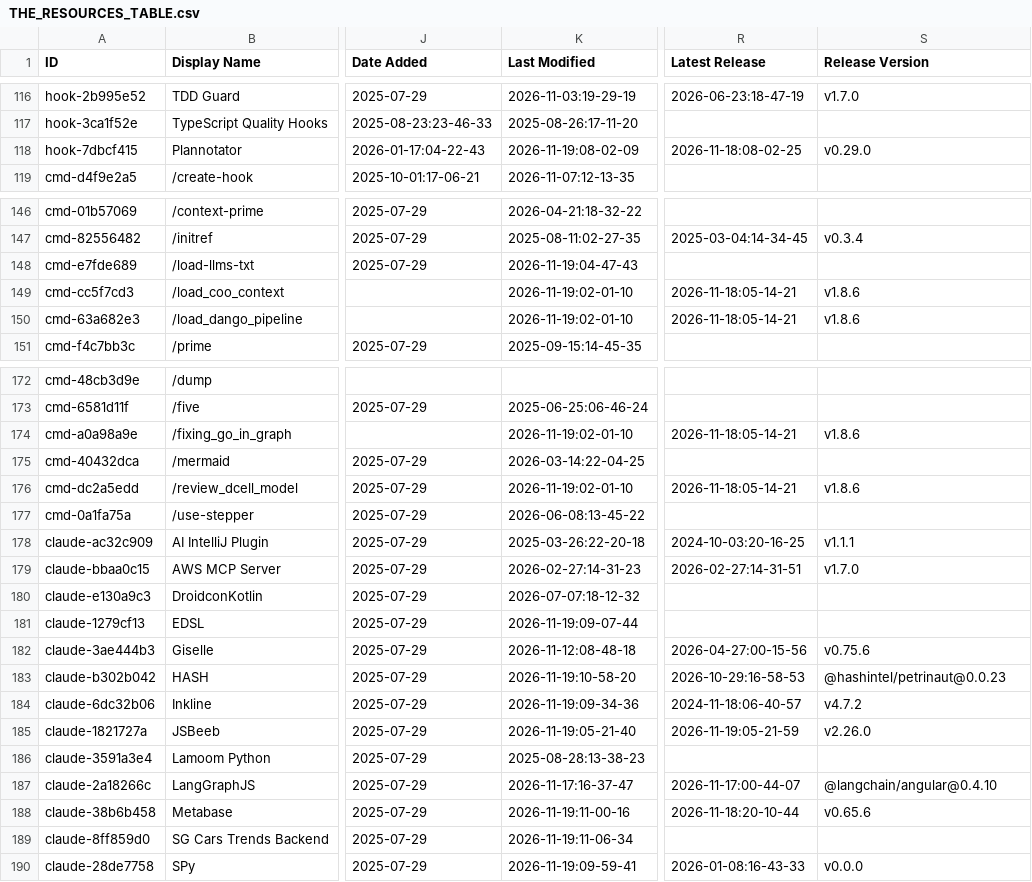
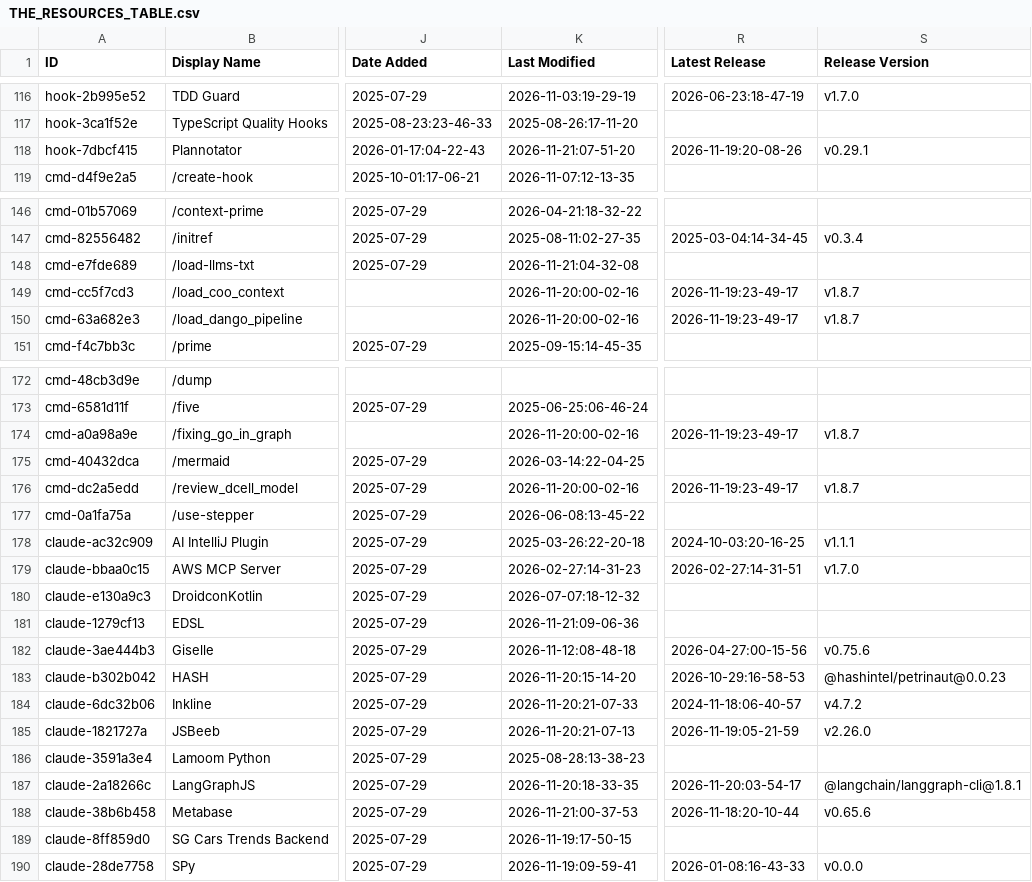
Before and after one commit to siathalysedI/awesome-claude-code, a CSV file: THE_RESOURCES_TABLE.csv, drawn as a sheet; only a part is shown, gaps mark what is left out; the diff covers the shown part only; the diff names each change by its address in the sheet, - before the commit and + after, or states it on an @@ line.

```diff
--- a/THE_RESOURCES_TABLE.csv
+++ b/THE_RESOURCES_TABLE.csv
-K118 (Last Modified): 2026-11-19:08-02-09
+K118 (Last Modified): 2026-11-21:07-51-20
-R118 (Latest Release): 2026-11-18:08-02-25
+R118 (Latest Release): 2026-11-19:20-08-26
-S118 (Release Version): v0.29.0
+S118 (Release Version): v0.29.1
-K148 (Last Modified): 2026-11-19:04-47-43
+K148 (Last Modified): 2026-11-21:04-32-08
-K149:K150 (Last Modified): 2026-11-19:02-01-10
+K149:K150 (Last Modified): 2026-11-20:00-02-16
-R149:R150 (Latest Release): 2026-11-18:05-14-21
+R149:R150 (Latest Release): 2026-11-19:23-49-17
-S149:S150 (Release Version): v1.8.6
+S149:S150 (Release Version): v1.8.7
-K174 (Last Modified): 2026-11-19:02-01-10
+K174 (Last Modified): 2026-11-20:00-02-16
-R174 (Latest Release): 2026-11-18:05-14-21
+R174 (Latest Release): 2026-11-19:23-49-17
-S174 (Release Version): v1.8.6
+S174 (Release Version): v1.8.7
-K176 (Last Modified): 2026-11-19:02-01-10
+K176 (Last Modified): 2026-11-20:00-02-16
-R176 (Latest Release): 2026-11-18:05-14-21
+R176 (Latest Release): 2026-11-19:23-49-17
-S176 (Release Version): v1.8.6
+S176 (Release Version): v1.8.7
-K181 (Last Modified): 2026-11-19:09-07-44
+K181 (Last Modified): 2026-11-21:09-06-36
-K183 (Last Modified): 2026-11-19:10-58-20
+K183 (Last Modified): 2026-11-20:15-14-20
-K184 (Last Modified): 2026-11-19:09-34-36
+K184 (Last Modified): 2026-11-20:21-07-33
-K185 (Last Modified): 2026-11-19:05-21-40
+K185 (Last Modified): 2026-11-20:21-07-13
-K187 (Last Modified): 2026-11-17:16-37-47
+K187 (Last Modified): 2026-11-20:18-33-35
-R187 (Latest Release): 2026-11-17:00-44-07
+R187 (Latest Release): 2026-11-20:03-54-17
-S187 (Release Version): @langchain/angular@0.4.10
+S187 (Release Version): @langchain/langgraph-cli@1.8.1
-K188 (Last Modified): 2026-11-19:11-00-16
+K188 (Last Modified): 2026-11-21:00-37-53
-K189 (Last Modified): 2026-11-19:11-06-34
+K189 (Last Modified): 2026-11-19:17-50-15
```
Also changed, not shown: 51 edited cells elsewhere in this file.
